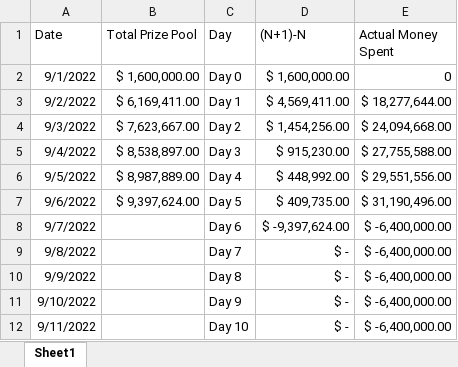
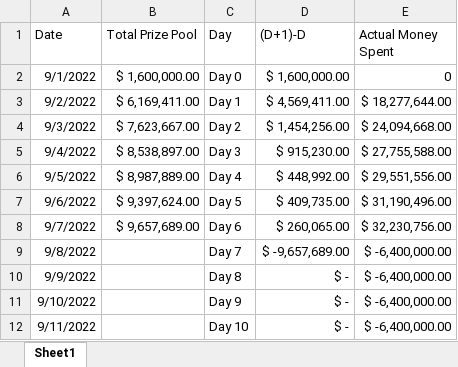
Before and after one commit to MLeroy35/Excel-Projects, an Excel workbook: Dota 2/Prize Pools.xlsx, sheet Sheet1, drawn as a sheet; only a part is shown; values as stored, in another font and other column widths than the file's, no borders; the diff names each change by its address in the sheet, - before the commit and + after, or states it on an @@ line.

Commit message:
Update Prize Pools.xlsx

```diff
--- a/Dota 2/Prize Pools.xlsx (sheet Sheet1)
+++ b/Dota 2/Prize Pools.xlsx (sheet Sheet1)
-D1: (N+1)-N
+D1: (D+1)-D
-B8 (Total Prize Pool): (empty)
+B8 (Total Prize Pool): $ 9,657,689.00
-D8 ((D+1)-D): $ -9,397,624.00
+D8 ((D+1)-D): $ 260,065.00
-E8 (Actual Money Spent): $ -6,400,000.00
+E8 (Actual Money Spent): $ 32,230,756.00
-D9 ((D+1)-D): $ -
+D9 ((D+1)-D): $ -9,657,689.00
```
